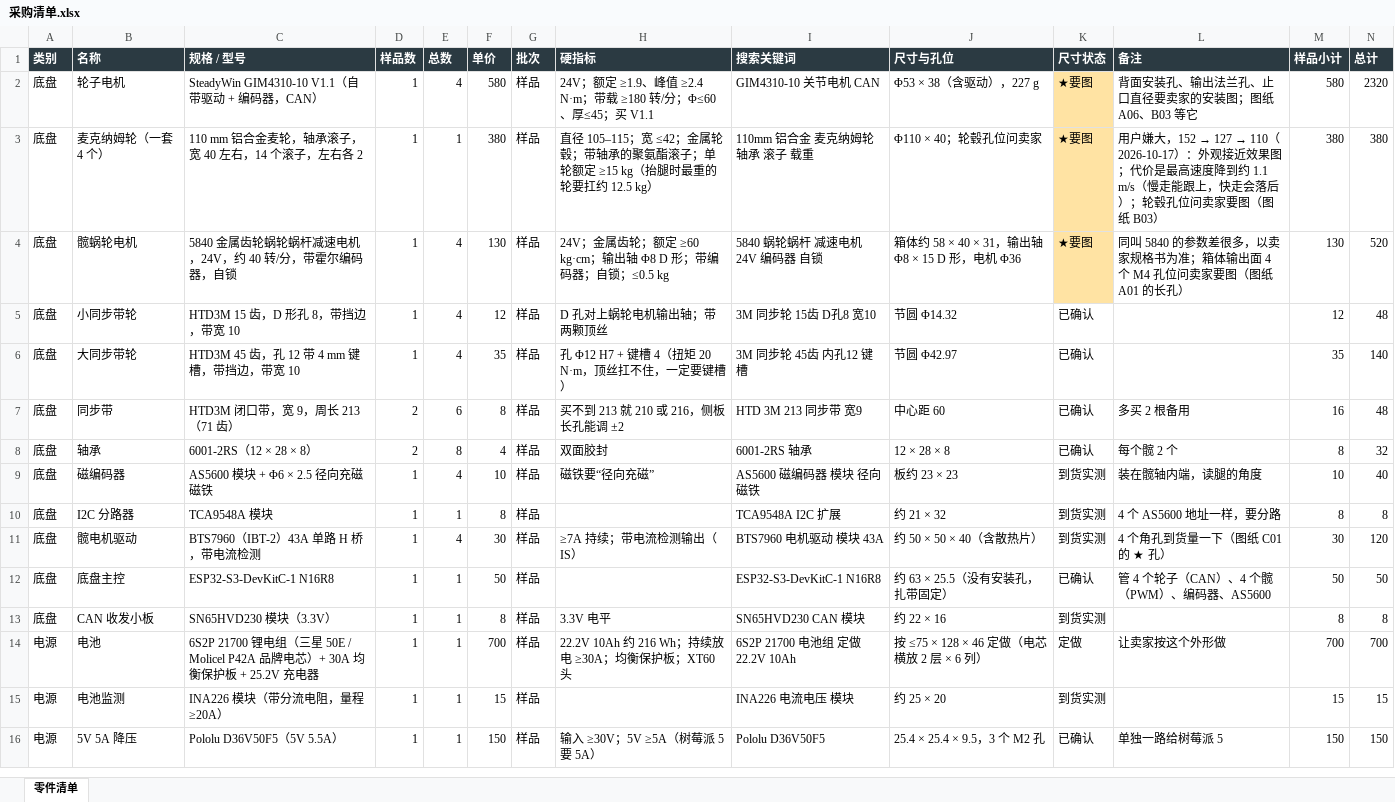
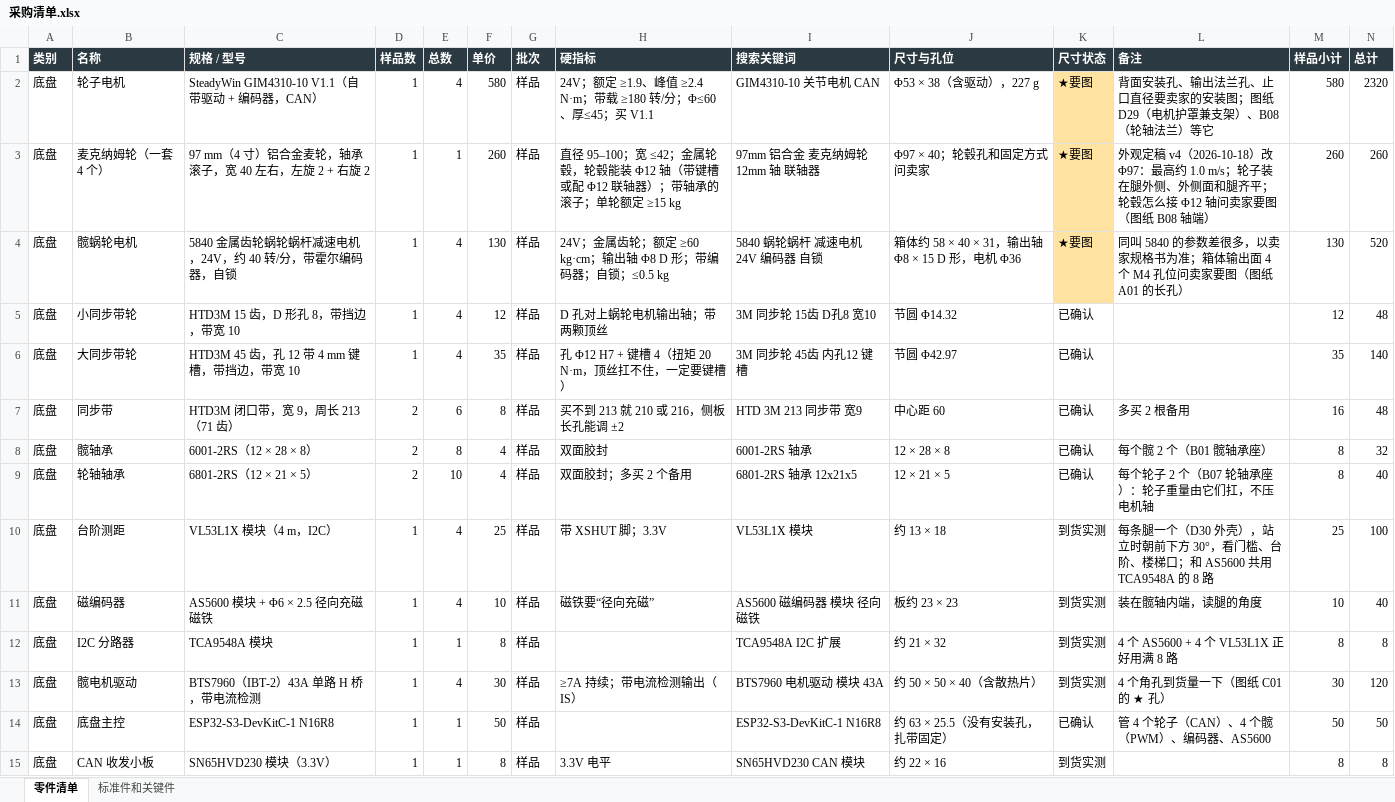
Before and after one commit to whois169/roboot007v, an Excel workbook: docs/机械狗007v/采购清单.xlsx, sheet 零件清单, drawn as a sheet; only a part is shown; the shorter side is filled out with more unchanged rows; values as stored, in another font and other column widths than the file's, no borders; addresses are those after the commit; the diff covers the shown part only; the diff names each change by its address in the sheet, - before the commit and + after, or states it on an @@ line.

```diff
--- a/docs/机械狗007v/采购清单.xlsx (sheet 零件清单)
+++ b/docs/机械狗007v/采购清单.xlsx (sheet 零件清单)
+sheet tab: 标准件和关键件
-L2 (备注): 背面安装孔、输出法兰孔、止口直径要卖家的安装图；图纸 A06、B03 等它
+L2 (备注): 背面安装孔、输出法兰孔、止口直径要卖家的安装图；图纸 D29（电机护罩兼支架）、B08（轮轴法兰）等它
-C3 (规格 / 型号): 110 mm 铝合金麦轮，轴承滚子，宽 40 左右，14 个滚子，左右各 2
+C3 (规格 / 型号): 97 mm（4 寸）铝合金麦轮，轴承滚子，宽 40 左右，左旋 2 + 右旋 2
-F3 (单价): 380
+F3 (单价): 260
-H3 (硬指标): 直径 105–115；宽 ≤42；金属轮毂；带轴承的聚氨酯滚子；单轮额定 ≥15 kg（抬腿时最重的轮要扛约 12.5 kg）
+H3 (硬指标): 直径 95–100；宽 ≤42；金属轮毂，轮毂能装 Φ12 轴（带键槽或配 Φ12 联轴器）；带轴承的滚子；单轮额定 ≥15 kg
-I3 (搜索关键词): 110mm 铝合金 麦克纳姆轮 轴承 滚子 载重
+I3 (搜索关键词): 97mm 铝合金 麦克纳姆轮 12mm 轴 联轴器
-J3 (尺寸与孔位): Φ110 × 40；轮毂孔位问卖家
+J3 (尺寸与孔位): Φ97 × 40；轮毂孔和固定方式问卖家
@@ L3 (备注): 用户嫌大，152 → 127 → 110（2026-10-17）：外观接近效果图；代价是最高速度降到约 1.1 m/s（慢走能跟上，快走会落后）；轮毂孔位问卖家要图（图纸 B03） → 外观定稿 v4（2026-10-18）改 Φ97：最高约 1.0 m/s；轮子装在腿外侧、外侧面和腿齐平；轮毂怎么接 Φ12 轴问卖家要图（图纸 B08 轴端） @@
-M3 (样品小计): 380
+M3 (样品小计): 260
-N3 (总计): 380
+N3 (总计): 260
-B8 (名称): 轴承
+B8 (名称): 髋轴承
-L8 (备注): 每个髋 2 个
+L8 (备注): 每个髋 2 个（B01 髋轴承座）
+row 9: 底盘 | 轮轴轴承 | 6801-2RS（12 × 21 × 5） | 2 | 10 | 4 | 样品 | 双面胶封；多买 2 个备用 | 6801-2RS 轴承 12x21x5 | 12 × 21 × 5 | 已确认 | 每个轮子 2 个（B07 轮轴承座）：轮子重量由它们扛，不压电机轴 | 8 | 40
+row 10: 底盘 | 台阶测距 | VL53L1X 模块（4 m，I2C） | 1 | 4 | 25 | 样品 | 带 XSHUT 脚；3.3V | VL53L1X 模块 | 约 13 × 18 | 到货实测 | 每条腿一个（D30 外壳），站立时朝前下方 30°，看门槛、台阶、楼梯口；和 AS5600 共用 TCA9548A 的 8 路 | 25 | 100
-L12 (备注): 4 个 AS5600 地址一样，要分路
+L12 (备注): 4 个 AS5600 + 4 个 VL53L1X 正好用满 8 路
```
Also changed, not shown: 1 added row and 28 edited cells elsewhere in this sheet, 14 other files.
